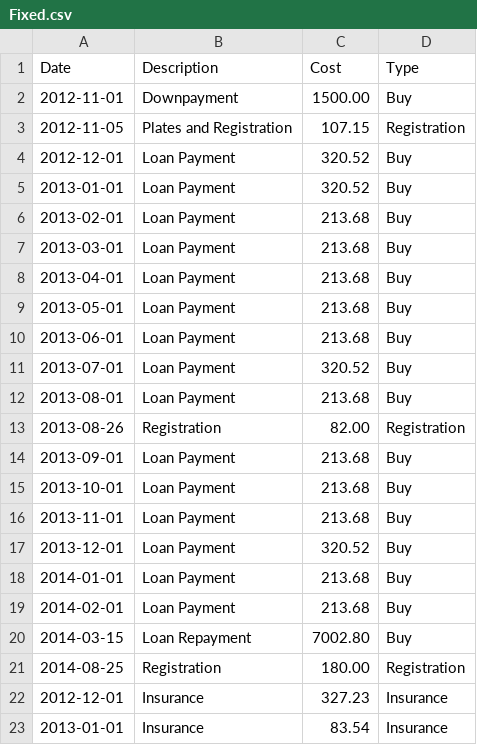
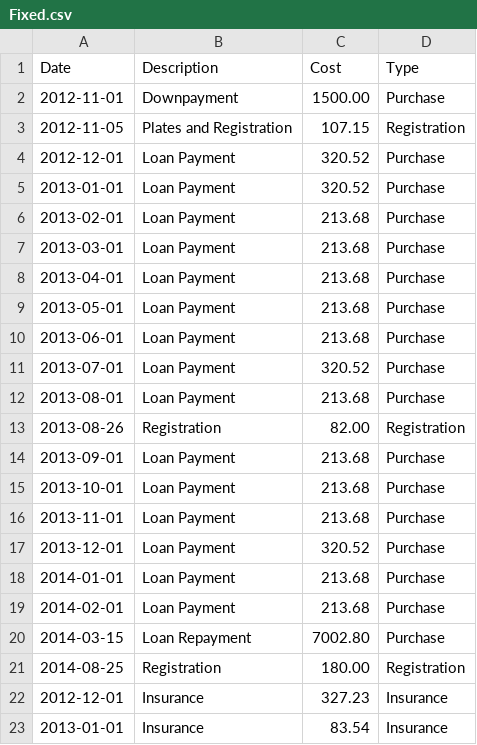
Before and after one commit to lingwhatics/car, a CSV file: data/Fixed.csv, drawn as a sheet; only a part is shown; the diff covers the shown part only.

```diff
--- a/data/Fixed.csv
+++ b/data/Fixed.csv
@@ -1,21 +1,21 @@
 Date, Description, Cost, Type
-2012-11-01, Downpayment, 1500.00, Buy
+2012-11-01, Downpayment, 1500.00, Purchase
 2012-11-05, Plates and Registration, 107.15, Registration
-2012-12-01, Loan Payment, 320.52, Buy
-2013-01-01, Loan Payment, 320.52, Buy
-2013-02-01, Loan Payment, 213.68, Buy
-2013-03-01, Loan Payment, 213.68, Buy
-2013-04-01, Loan Payment, 213.68, Buy
-2013-05-01, Loan Payment, 213.68, Buy
-2013-06-01, Loan Payment, 213.68, Buy
-2013-07-01, Loan Payment, 320.52, Buy
-2013-08-01, Loan Payment, 213.68, Buy
+2012-12-01, Loan Payment, 320.52, Purchase
+2013-01-01, Loan Payment, 320.52, Purchase
+2013-02-01, Loan Payment, 213.68, Purchase
+2013-03-01, Loan Payment, 213.68, Purchase
+2013-04-01, Loan Payment, 213.68, Purchase
+2013-05-01, Loan Payment, 213.68, Purchase
+2013-06-01, Loan Payment, 213.68, Purchase
+2013-07-01, Loan Payment, 320.52, Purchase
+2013-08-01, Loan Payment, 213.68, Purchase
 2013-08-26, Registration, 82.00, Registration
-2013-09-01, Loan Payment, 213.68, Buy
-2013-10-01, Loan Payment, 213.68, Buy
-2013-11-01, Loan Payment, 213.68, Buy
-2013-12-01, Loan Payment, 320.52, Buy
-2014-01-01, Loan Payment, 213.68, Buy
-2014-02-01, Loan Payment, 213.68, Buy
-2014-03-15, Loan Repayment, 7002.80, Buy
+2013-09-01, Loan Payment, 213.68, Purchase
+2013-10-01, Loan Payment, 213.68, Purchase
+2013-11-01, Loan Payment, 213.68, Purchase
+2013-12-01, Loan Payment, 320.52, Purchase
+2014-01-01, Loan Payment, 213.68, Purchase
+2014-02-01, Loan Payment, 213.68, Purchase
+2014-03-15, Loan Repayment, 7002.80, Purchase
 2014-08-25, Registration, 180.00, Registration
```
Also changed, not shown: 40 edited cells elsewhere in this file, 1 other file.
